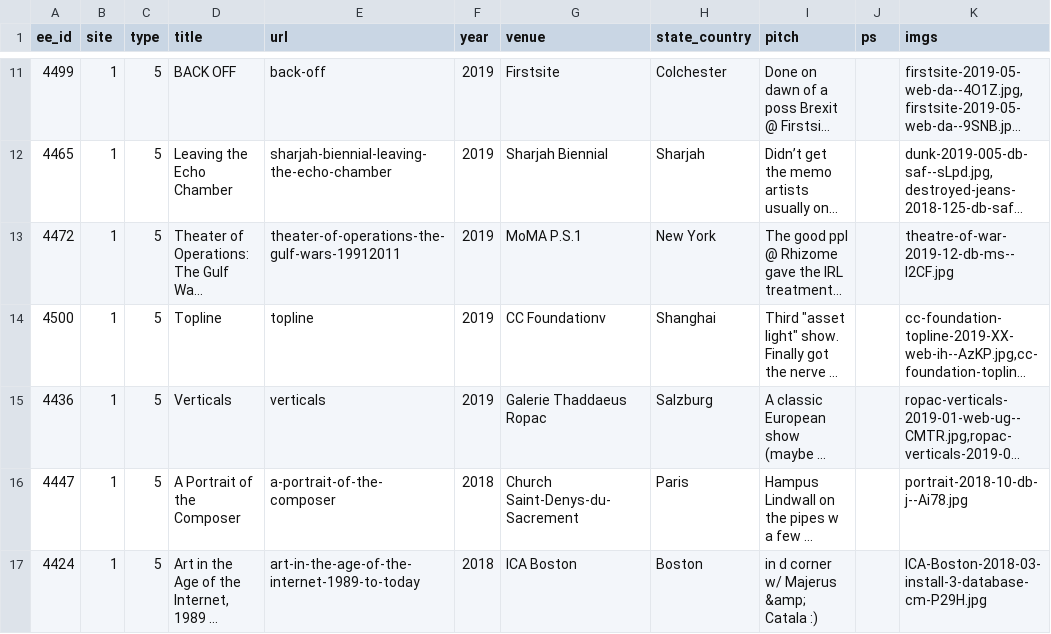
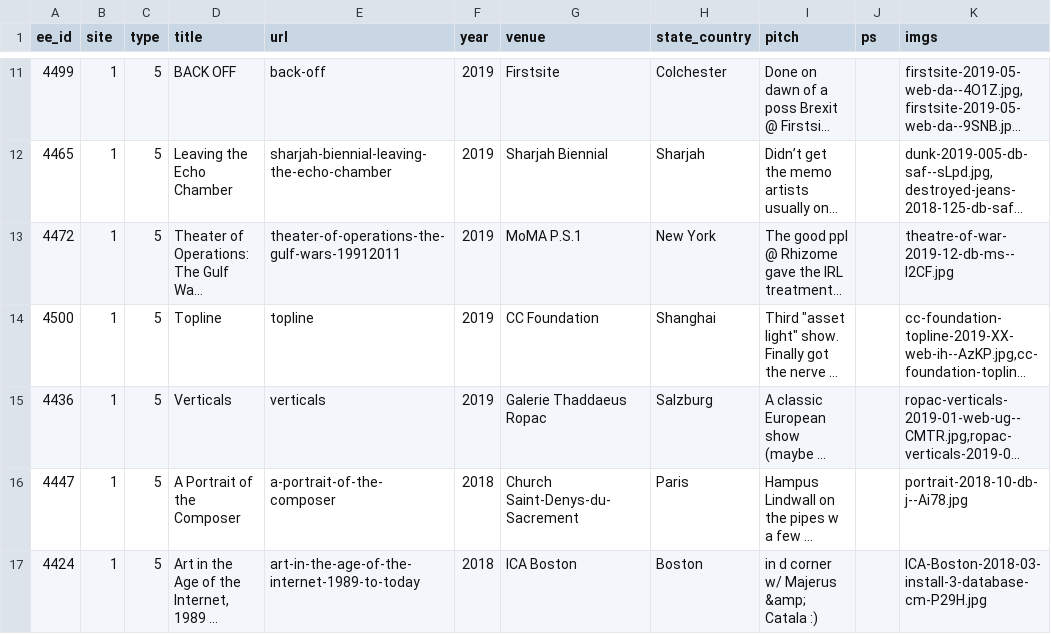
Before and after one commit to coryarcangel/coryarcangel.com, a CSV file: _data/shows.csv, drawn as a sheet; only a part is shown, gaps mark what is left out; long unchanged cells end in …; the diff names each change by its address in the sheet, - before the commit and + after, or states it on an @@ line.

```diff
--- a/_data/shows.csv
+++ b/_data/shows.csv
-G14 (venue): CC Foundationv
+G14 (venue): CC Foundation
```
Also changed, not shown: 2 other files.
